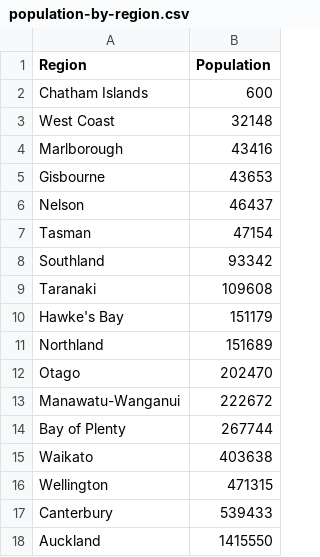
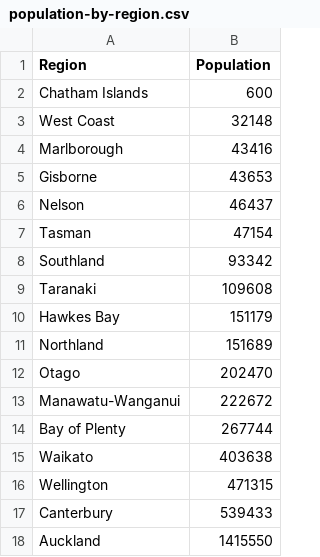
Before and after one commit to wosprig/how-many-sheep, a CSV file: population-by-region.csv, drawn as a sheet.

```diff
--- a/population-by-region.csv
+++ b/population-by-region.csv
@@ -4,3 +4,3 @@ West Coast,32148
 Marlborough,43416
-Gisbourne,43653
+Gisborne,43653
 Nelson,46437
@@ -9,3 +9,3 @@ Southland,93342
 Taranaki,109608
-Hawke's Bay,151179
+Hawkes Bay,151179
 Northland,151689
```
Also changed, not shown: 1 other file.
